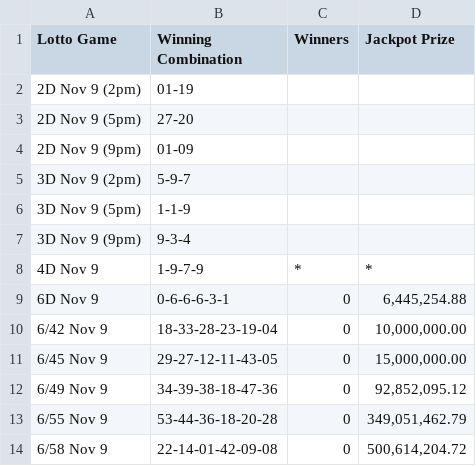
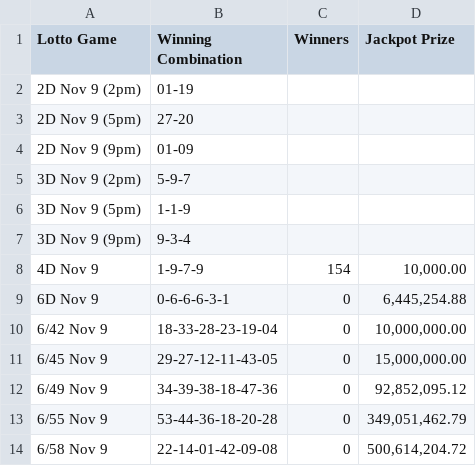
Before and after one commit to swertres/swertres.github.io, a CSV file: data/home.csv, drawn as a sheet.

```diff
--- a/data/home.csv
+++ b/data/home.csv
@@ -7,3 +7,3 @@ Lotto Game,Winning Combination,Winners,Jackpot Prize
 3D Nov 9 (9pm),9-3-4,,
-4D Nov 9,1-9-7-9,*,*
+4D Nov 9,1-9-7-9,154,"10,000.00"
 6D Nov 9,0-6-6-6-3-1,0,"6,445,254.88"
```
Also changed, not shown: data/nov-09-2026.csv.
